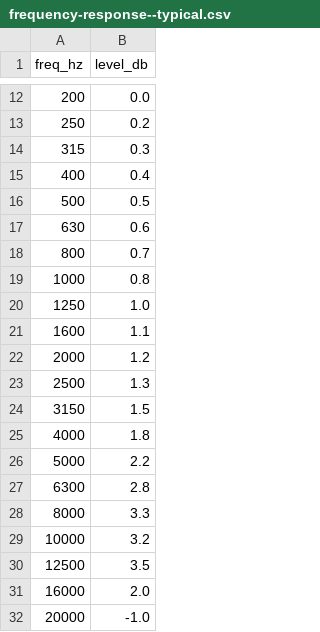
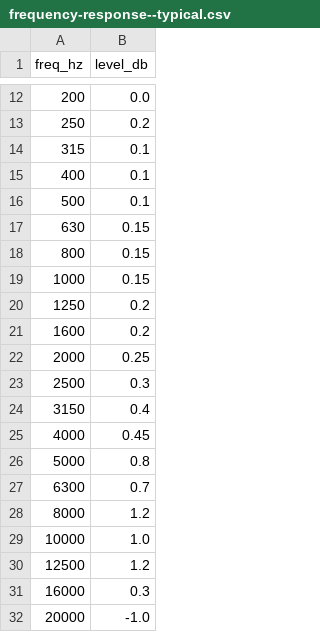
Before and after one commit to PsychQuantMusic/mic-frequency-response, a CSV file: data/audio-technica-at2020/frequency-response--typical.csv, drawn as a sheet; only a part is shown, gaps mark what is left out.

```diff
--- a/data/audio-technica-at2020/frequency-response--typical.csv
+++ b/data/audio-technica-at2020/frequency-response--typical.csv
@@ -13,20 +13,20 @@ freq_hz,level_db
 250,0.2
-315,0.3
-400,0.4
-500,0.5
-630,0.6
-800,0.7
-1000,0.8
-1250,1.0
-1600,1.1
-2000,1.2
-2500,1.3
-3150,1.5
-4000,1.8
-5000,2.2
-6300,2.8
-8000,3.3
-10000,3.2
-12500,3.5
-16000,2.0
+315,0.1
+400,0.1
+500,0.1
+630,0.15
+800,0.15
+1000,0.15
+1250,0.2
+1600,0.2
+2000,0.25
+2500,0.3
+3150,0.4
+4000,0.45
+5000,0.8
+6300,0.7
+8000,1.2
+10000,1.0
+12500,1.2
+16000,0.3
 20000,-1.0
```
Also changed, not shown: data/shure-sm58/frequency-response--typical.csv, 5 other files.
